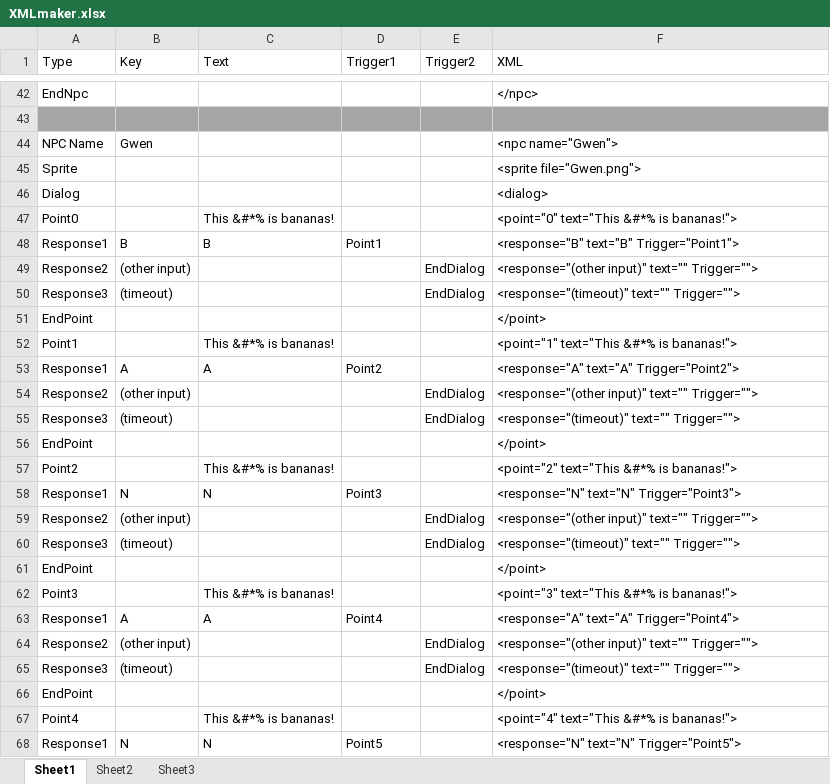
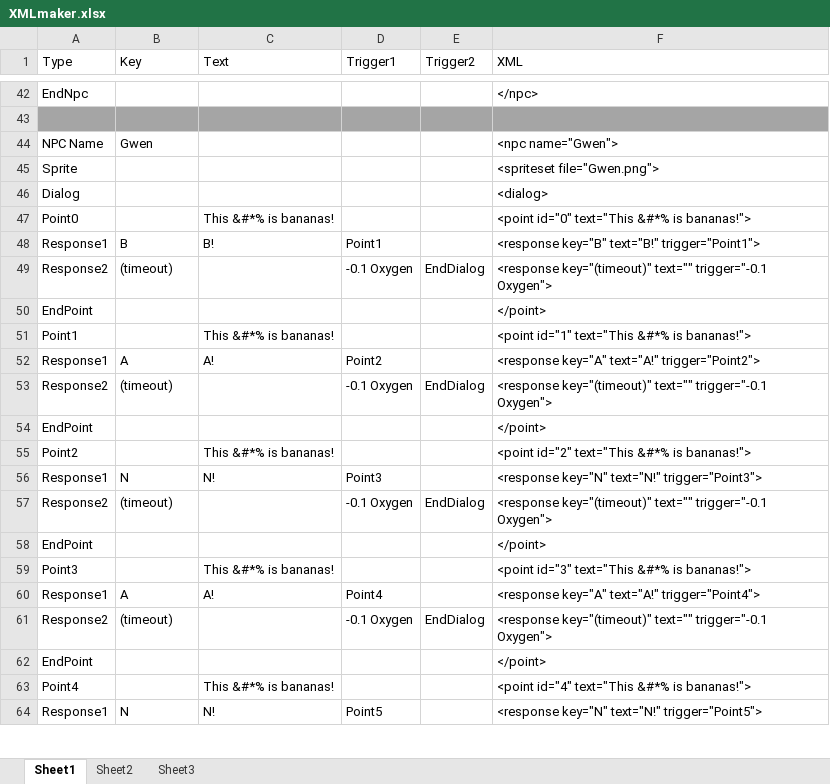
Before and after one commit to Caydo/spaceman, an Excel workbook: jauntyspaceman/Docs/XMLmaker.xlsx, sheet Sheet1, drawn as a sheet; only a part is shown, gaps mark what is left out; values as stored, in another font and other column widths than the file's, no borders; removed rows and columns are numbered as before the commit, all else as after; the diff covers the shown part only; the diff names each change by its address in the sheet, - before the commit and + after, or states it on an @@ line.

```diff
--- a/jauntyspaceman/Docs/XMLmaker.xlsx (sheet Sheet1)
+++ b/jauntyspaceman/Docs/XMLmaker.xlsx (sheet Sheet1)
-F45 (XML): <sprite file="Gwen.png">
+F45 (XML): <spriteset file="Gwen.png">
-F47 (XML): <point="0" text="This &#*% is bananas!">
+F47 (XML): <point id="0" text="This &#*% is bananas!">
-C48 (Text): B
+C48 (Text): B!
-F48 (XML): <response="B" text="B" Trigger="Point1">
+F48 (XML): <response key="B" text="B!" trigger="Point1">
-B49 (Key): (other input)
+B49 (Key): (timeout)
-D49 (Trigger1): (empty)
+D49 (Trigger1): -0.1 Oxygen
-F49 (XML): <response="(other input)" text="" Trigger="">
+F49 (XML): <response key="(timeout)" text="" trigger="-0.1 Oxygen">
-row 50: Response3 | (timeout) |  |  | EndDialog | <response="(timeout)" text="" Trigger="">
-F51 (XML): <point="1" text="This &#*% is bananas!">
+F51 (XML): <point id="1" text="This &#*% is bananas!">
-C52 (Text): A
+C52 (Text): A!
-F52 (XML): <response="A" text="A" Trigger="Point2">
+F52 (XML): <response key="A" text="A!" trigger="Point2">
-B53 (Key): (other input)
+B53 (Key): (timeout)
-D53 (Trigger1): (empty)
+D53 (Trigger1): -0.1 Oxygen
-F53 (XML): <response="(other input)" text="" Trigger="">
+F53 (XML): <response key="(timeout)" text="" trigger="-0.1 Oxygen">
-row 55: Response3 | (timeout) |  |  | EndDialog | <response="(timeout)" text="" Trigger="">
-F55 (XML): <point="2" text="This &#*% is bananas!">
+F55 (XML): <point id="2" text="This &#*% is bananas!">
-C56 (Text): N
+C56 (Text): N!
-F56 (XML): <response="N" text="N" Trigger="Point3">
+F56 (XML): <response key="N" text="N!" trigger="Point3">
-B57 (Key): (other input)
+B57 (Key): (timeout)
-D57 (Trigger1): (empty)
+D57 (Trigger1): -0.1 Oxygen
-F57 (XML): <response="(other input)" text="" Trigger="">
+F57 (XML): <response key="(timeout)" text="" trigger="-0.1 Oxygen">
-row 60: Response3 | (timeout) |  |  | EndDialog | <response="(timeout)" text="" Trigger="">
-F59 (XML): <point="3" text="This &#*% is bananas!">
+F59 (XML): <point id="3" text="This &#*% is bananas!">
-C60 (Text): A
+C60 (Text): A!
-F60 (XML): <response="A" text="A" Trigger="Point4">
+F60 (XML): <response key="A" text="A!" trigger="Point4">
-B61 (Key): (other input)
+B61 (Key): (timeout)
-D61 (Trigger1): (empty)
+D61 (Trigger1): -0.1 Oxygen
-F61 (XML): <response="(other input)" text="" Trigger="">
+F61 (XML): <response key="(timeout)" text="" trigger="-0.1 Oxygen">
-row 65: Response3 | (timeout) |  |  | EndDialog | <response="(timeout)" text="" Trigger="">
-F63 (XML): <point="4" text="This &#*% is bananas!">
+F63 (XML): <point id="4" text="This &#*% is bananas!">
-C64 (Text): N
+C64 (Text): N!
-F64 (XML): <response="N" text="N" Trigger="Point5">
+F64 (XML): <response key="N" text="N!" trigger="Point5">
```
Also changed, not shown: 52 added rows, 3 removed rows and 131 edited cells elsewhere in this sheet, formulas that keep their value.
